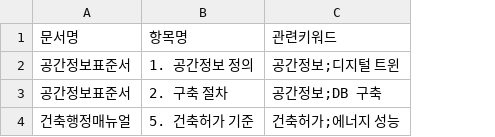
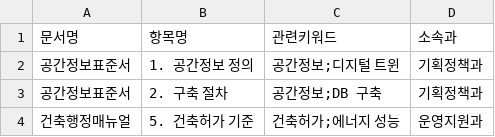
Before and after one commit to swparkdr/NGII_Law_Changes, a CSV file: data/internal_docs.csv, drawn as a sheet; the diff names each change by its address in the sheet, - before the commit and + after, or states it on an @@ line.

Commit message:
Add files via upload

```diff
--- a/data/internal_docs.csv
+++ b/data/internal_docs.csv
+column D (소속과), rows 2-4: 기획정책과 | 기획정책과 | 운영지원과
```
